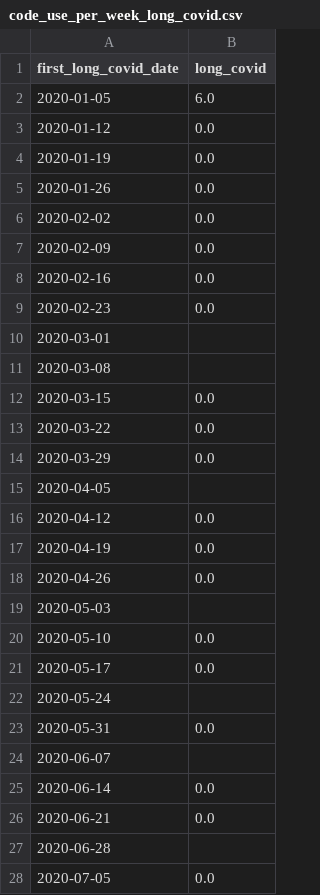
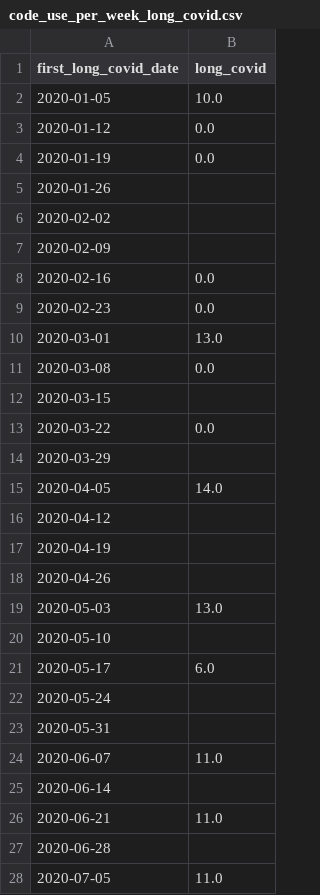
Before and after one commit to opensafely/long-covid, a CSV file: released_outputs/output/code_use_per_week_long_covid.csv, drawn as a sheet; only a part is shown; the diff covers the shown part only.

Commit message:
Released from /srv/medium_privacy/workspaces/long-covid-emis by LFISHER7
Opensafely-released-from: ip-10-0-3-48.eu-west-2.compute.internal:/srv/medium_privacy/workspaces/long-covid-emis

```diff
--- a/released_outputs/output/code_use_per_week_long_covid.csv
+++ b/released_outputs/output/code_use_per_week_long_covid.csv
@@ -1,28 +1,28 @@
 first_long_covid_date,long_covid
-2020-01-05,6.0
+2020-01-05,10.0
 2020-01-12,0.0
 2020-01-19,0.0
-2020-01-26,0.0
-2020-02-02,0.0
-2020-02-09,0.0
+2020-01-26,
+2020-02-02,
+2020-02-09,
 2020-02-16,0.0
 2020-02-23,0.0
-2020-03-01,
-2020-03-08,
-2020-03-15,0.0
+2020-03-01,13.0
+2020-03-08,0.0
+2020-03-15,
 2020-03-22,0.0
-2020-03-29,0.0
-2020-04-05,
-2020-04-12,0.0
-2020-04-19,0.0
-2020-04-26,0.0
-2020-05-03,
-2020-05-10,0.0
-2020-05-17,0.0
+2020-03-29,
+2020-04-05,14.0
+2020-04-12,
+2020-04-19,
+2020-04-26,
+2020-05-03,13.0
+2020-05-10,
+2020-05-17,6.0
 2020-05-24,
-2020-05-31,0.0
-2020-06-07,
-2020-06-14,0.0
-2020-06-21,0.0
+2020-05-31,
+2020-06-07,11.0
+2020-06-14,
+2020-06-21,11.0
 2020-06-28,
-2020-07-05,0.0
+2020-07-05,11.0
```
Also changed, not shown: 13 added rows and 39 edited cells elsewhere in this file, released_outputs/output/all_long_covid_codes.csv, released_outputs/output/code_use_per_week_post_viral_fatigue.csv, 3 other files.
